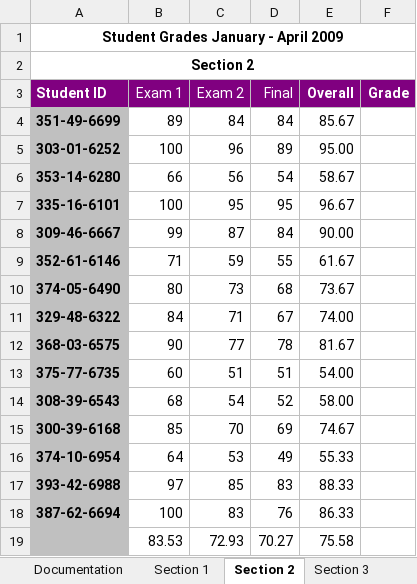
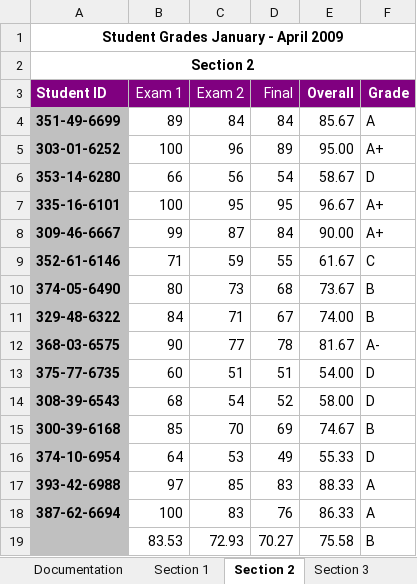
Before and after one commit to dikshab/BUS-140, an Excel workbook: Class Demo Files/Excel Ch2b/Gradesdemo.xlsx, sheet Section 2, drawn as a sheet; values as stored, in another font and other column widths than the file's, no borders; the diff names each change by its address in the sheet, - before the commit and + after, or states it on an @@ line.

```diff
--- a/Class Demo Files/Excel Ch2b/Gradesdemo.xlsx (sheet Section 2)
+++ b/Class Demo Files/Excel Ch2b/Gradesdemo.xlsx (sheet Section 2)
-F4 (Grade): (empty)
+F4 (Grade): A
-F5 (Grade): (empty)
+F5 (Grade): A+
-F6 (Grade): (empty)
+F6 (Grade): D
-F7:F8 (Grade): (empty)
+F7:F8 (Grade): A+
-F9 (Grade): (empty)
+F9 (Grade): C
-F10:F11 (Grade): (empty)
+F10:F11 (Grade): B
-F12 (Grade): (empty)
+F12 (Grade): A-
-F13:F14 (Grade): (empty)
+F13:F14 (Grade): D
-F15 (Grade): (empty)
+F15 (Grade): B
-F16 (Grade): (empty)
+F16 (Grade): D
-F17:F18 (Grade): (empty)
+F17:F18 (Grade): A
-F19 (Grade): (empty)
+F19 (Grade): B
```
Also changed, not shown: sheet Section 3, sheet Section 1, sheet Documentation.
